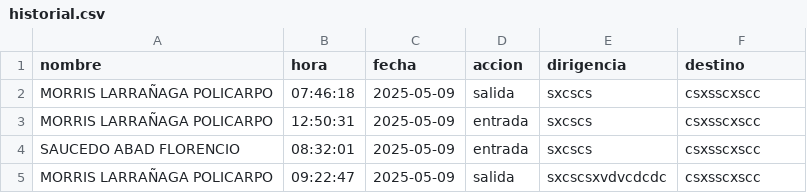
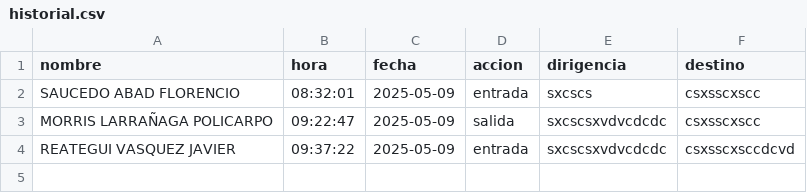
Before and after one commit to Moises2123/Gestor-Choferes, a CSV file: historial.csv, drawn as a sheet; removed rows and columns are numbered as before the commit, all else as after; the diff names each change by its address in the sheet, - before the commit and + after, or states it on an @@ line.

```diff
--- a/historial.csv
+++ b/historial.csv
-row 2: MORRIS LARRAÑAGA POLICARPO | 07:46:18 | 2025-05-09 | salida | sxcscs | csxsscxscc
-row 3: MORRIS LARRAÑAGA POLICARPO | 12:50:31 | 2025-05-09 | entrada | sxcscs | csxsscxscc
+row 4: REATEGUI VASQUEZ JAVIER | 09:37:22 | 2025-05-09 | entrada | sxcscsxvdvcdcdc | csxsscxsccdcvd
```
Also changed, not shown: choferes.csv.
